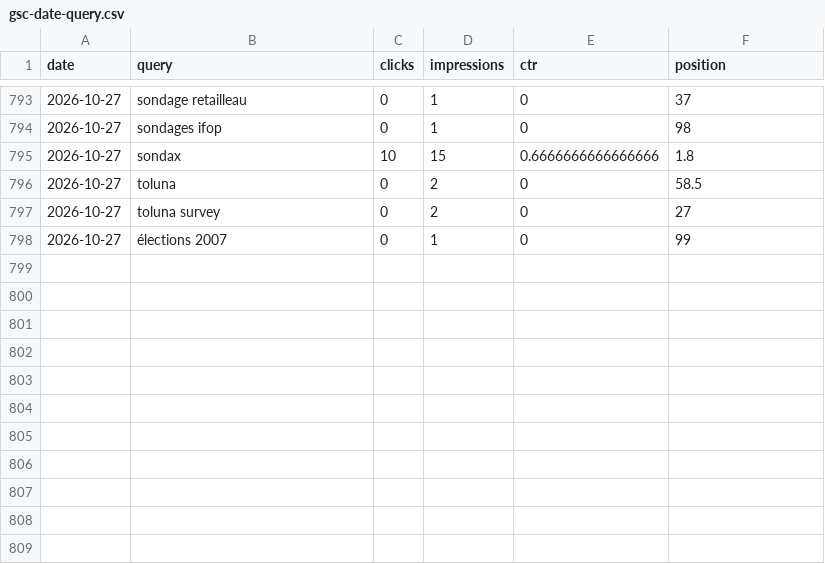
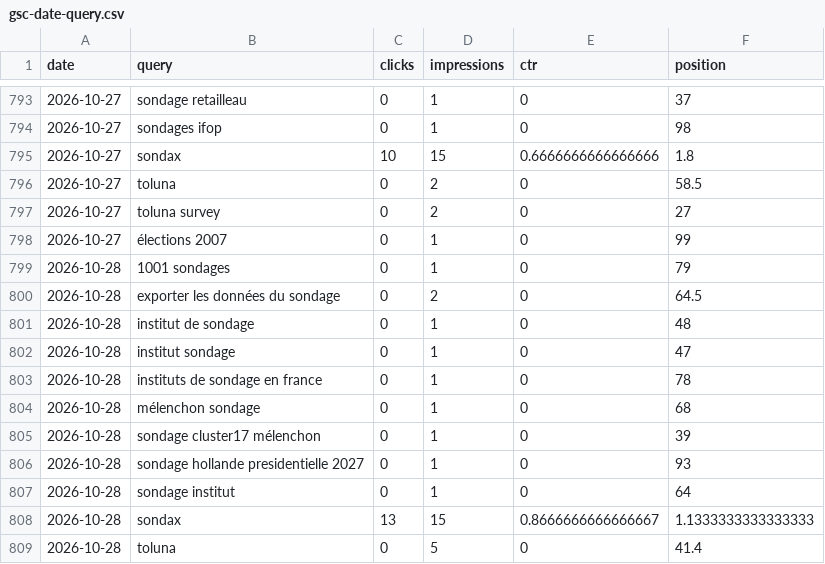
Before and after one commit to mbaffert/sondax, a CSV file: data/gsc/gsc-date-query.csv, drawn as a sheet; only a part is shown, gaps mark what is left out; the diff names each change by its address in the sheet, - before the commit and + after, or states it on an @@ line.

```diff
--- a/data/gsc/gsc-date-query.csv
+++ b/data/gsc/gsc-date-query.csv
+row 799: 2026-10-28 | 1001 sondages | 0 | 1 | 0 | 79
+row 800: 2026-10-28 | exporter les données du sondage | 0 | 2 | 0 | 64.5
+row 801: 2026-10-28 | institut de sondage | 0 | 1 | 0 | 48
+row 802: 2026-10-28 | institut sondage | 0 | 1 | 0 | 47
+row 803: 2026-10-28 | instituts de sondage en france | 0 | 1 | 0 | 78
+row 804: 2026-10-28 | mélenchon sondage | 0 | 1 | 0 | 68
+row 805: 2026-10-28 | sondage cluster17 mélenchon | 0 | 1 | 0 | 39
+row 806: 2026-10-28 | sondage hollande presidentielle 2027 | 0 | 1 | 0 | 93
+row 807: 2026-10-28 | sondage institut | 0 | 1 | 0 | 64
+row 808: 2026-10-28 | sondax | 13 | 15 | 0.8666666666666667 | 1.1333333333333333
+row 809: 2026-10-28 | toluna | 0 | 5 | 0 | 41.4
```
Also changed, not shown: data/gsc/gsc-date-device.csv, data/gsc/gsc-date-page.csv, 1 other file.
